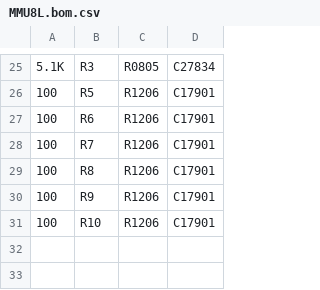
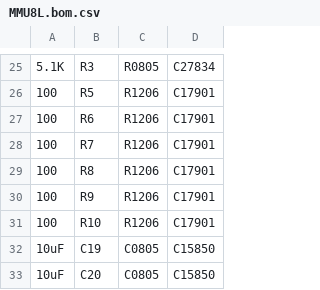
Before and after one commit to vrs42/Eagle, a CSV file: projects/DEC/Posibus/MMU8L.bom.csv, drawn as a sheet; only a part is shown, gaps mark what is left out; the diff names each change by its address in the sheet, - before the commit and + after, or states it on an @@ line.

```diff
--- a/projects/DEC/Posibus/MMU8L.bom.csv
+++ b/projects/DEC/Posibus/MMU8L.bom.csv
+row 32: 10uF | C19 | C0805 | C15850
+row 33: 10uF | C20 | C0805 | C15850
```
Also changed, not shown: projects/DEC/Posibus/MMU8L.cpl.csv, projects/DEC/Posibus/MMU8Ltqfp.bom.csv, 25 other files.
